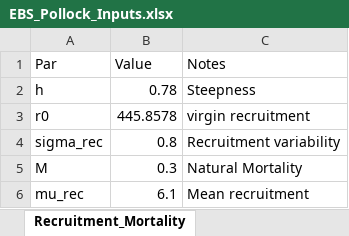
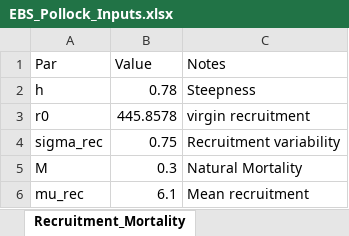
Before and after one commit to chengmatt/State_Space_Selex_Sim, an Excel workbook: input/EBS_Pollock_Inputs.xlsx, sheet Recruitment_Mortality, drawn as a sheet; values as stored, in another font and other column widths than the file's, no borders; the diff names each change by its address in the sheet, - before the commit and + after, or states it on an @@ line.

```diff
--- a/input/EBS_Pollock_Inputs.xlsx (sheet Recruitment_Mortality)
+++ b/input/EBS_Pollock_Inputs.xlsx (sheet Recruitment_Mortality)
-B4 (Value): 0.8
+B4 (Value): 0.75
```
Also changed, not shown: input/Sablefish_Inputs.xlsx, 7 other files.
